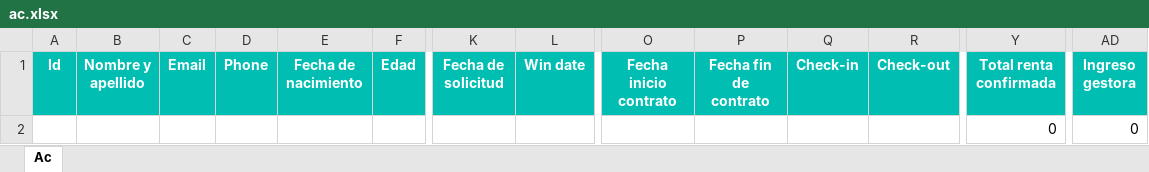
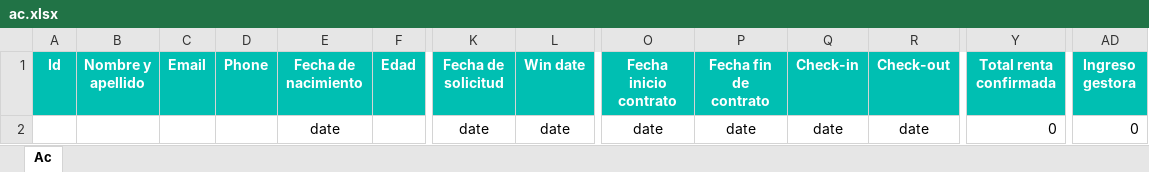
Before and after one commit to alejandro-andre/cotown-back, an Excel workbook: app/templates/report/ac.xlsx, sheet Ac, drawn as a sheet; only a part is shown, gaps mark what is left out; values as stored, in another font and other column widths than the file's, no borders; removed rows and columns are numbered as before the commit, all else as after; rows hold the shown columns only; the diff names each change by its address in the sheet, - before the commit and + after, or states it on an @@ line.

Commit message:
FIx dates

```diff
--- a/app/templates/report/ac.xlsx (sheet Ac)
+++ b/app/templates/report/ac.xlsx (sheet Ac)
-row 2:  |  |  |  |  |  |  |  |  |  |  |  | 0 | 0
+row 2:  |  |  |  | date |  | date | date | date | date | date | date | 0 | 0
```
